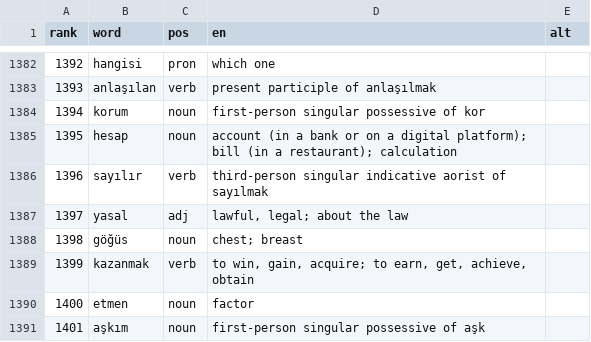
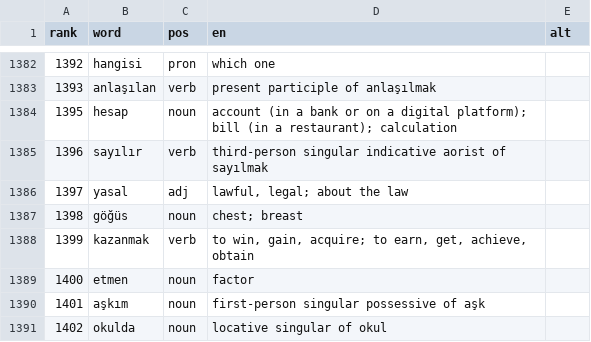
Before and after one commit to CorneliuSmith/polyglot-srs, a TSV file: data/tr_frequency.tsv, drawn as a sheet; only a part is shown, gaps mark what is left out; the shorter side is filled out with more unchanged rows.

```diff
--- a/data/tr_frequency.tsv
+++ b/data/tr_frequency.tsv
@@ -1383,3 +1383,2 @@ rank	word	pos	en	alt
 1393	anlaşılan	verb	present participle of anlaşılmak	
-1394	korum	noun	first-person singular possessive of kor	
 1395	hesap	noun	account (in a bank or on a digital platform); bill (in a restaurant); calculation	
```
Also changed, not shown: data/ro_frequency.tsv, data/vocab_exclusions.tsv, 3 other files.
